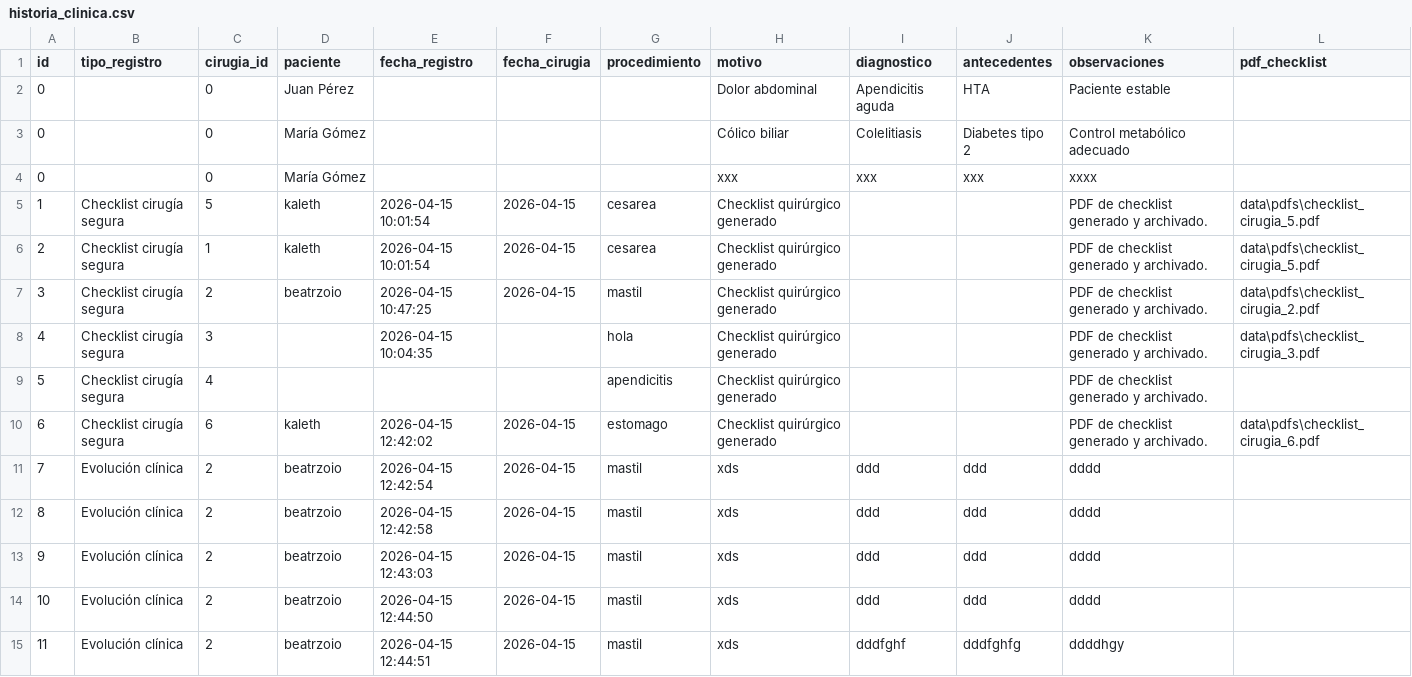
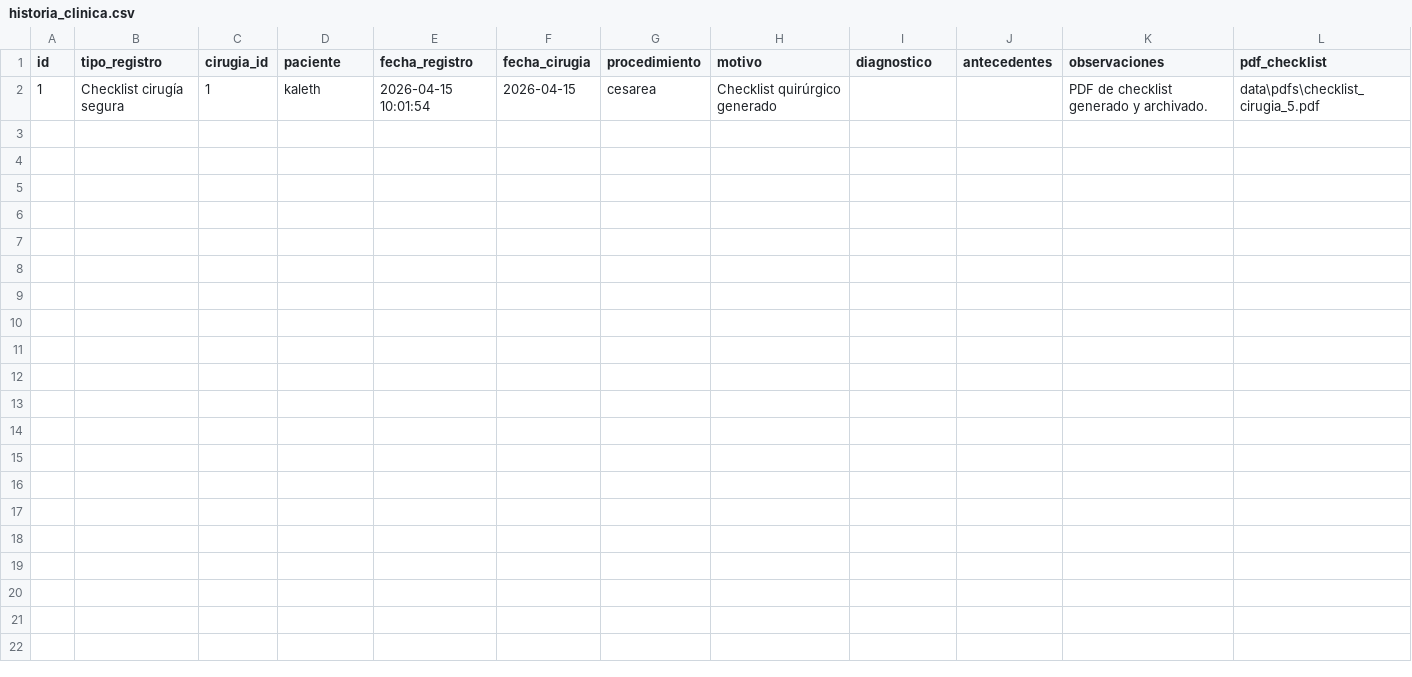
Before and after one commit to kalethm/Cirugia_app, a CSV file: data/historia_clinica.csv, drawn as a sheet.

```diff
--- a/data/historia_clinica.csv
+++ b/data/historia_clinica.csv
@@ -1,15 +1,2 @@
 id,tipo_registro,cirugia_id,paciente,fecha_registro,fecha_cirugia,procedimiento,motivo,diagnostico,antecedentes,observaciones,pdf_checklist
-0,,0,Juan Pérez,,,,Dolor abdominal,Apendicitis aguda,HTA,Paciente estable,
-0,,0,María Gómez,,,,Cólico biliar,Colelitiasis,Diabetes tipo 2,Control metabólico adecuado,
-0,,0,María Gómez,,,,xxx,xxx,xxx,xxxx,
-1,Checklist cirugía segura,5,kaleth,2026-04-15 10:01:54,2026-04-15,cesarea,Checklist quirúrgico generado,,,PDF de checklist generado y archivado.,data\pdfs\checklist_cirugia_5.pdf
-2,Checklist cirugía segura,1,kaleth,2026-04-15 10:01:54,2026-04-15,cesarea,Checklist quirúrgico generado,,,PDF de checklist generado y archivado.,data\pdfs\checklist_cirugia_5.pdf
-3,Checklist cirugía segura,2,beatrzoio,2026-04-15 10:47:25,2026-04-15,mastil,Checklist quirúrgico generado,,,PDF de checklist generado y archivado.,data\pdfs\checklist_cirugia_2.pdf
-4,Checklist cirugía segura,3,,2026-04-15 10:04:35,,hola,Checklist quirúrgico generado,,,PDF de checklist generado y archivado.,data\pdfs\checklist_cirugia_3.pdf
-5,Checklist cirugía segura,4,,,,apendicitis,Checklist quirúrgico generado,,,PDF de checklist generado y archivado.,
-6,Checklist cirugía segura,6,kaleth,2026-04-15 12:42:02,2026-04-15,estomago,Checklist quirúrgico generado,,,PDF de checklist generado y archivado.,data\pdfs\checklist_cirugia_6.pdf
-7,Evolución clínica,2,beatrzoio,2026-04-15 12:42:54,2026-04-15,mastil,xds,ddd,ddd,dddd,
-8,Evolución clínica,2,beatrzoio,2026-04-15 12:42:58,2026-04-15,mastil,xds,ddd,ddd,dddd,
-9,Evolución clínica,2,beatrzoio,2026-04-15 12:43:03,2026-04-15,mastil,xds,ddd,ddd,dddd,
-10,Evolución clínica,2,beatrzoio,2026-04-15 12:44:50,2026-04-15,mastil,xds,ddd,ddd,dddd,
-11,Evolución clínica,2,beatrzoio,2026-04-15 12:44:51,2026-04-15,mastil,xds,dddfghf,dddfghfg,ddddhgy,
+1,Checklist cirugía segura,1,kaleth,2026-04-15 10:01:54,2026-04-15,cesarea,Checklist quirúrgico generado,,,PDF de checklist generado y archivado.,data\pdfs\checklist_cirugia_5.pdf
```
Also changed, not shown: data/cirugias.csv, 2 other files.
